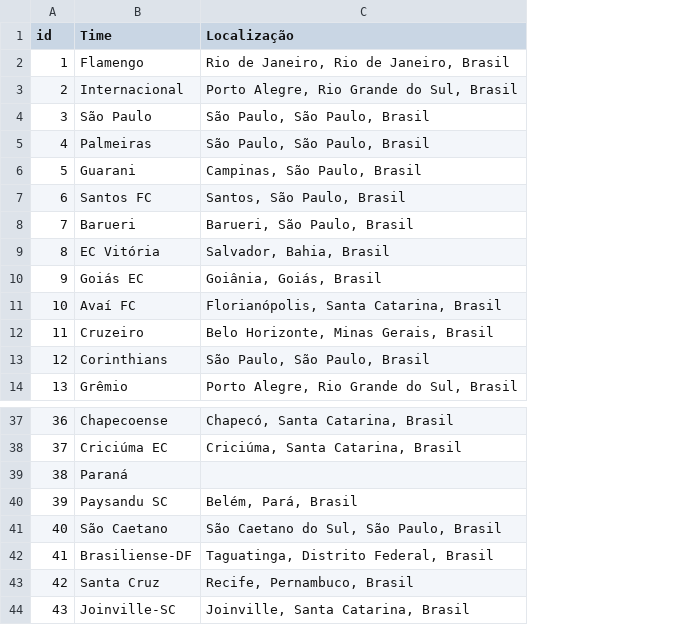
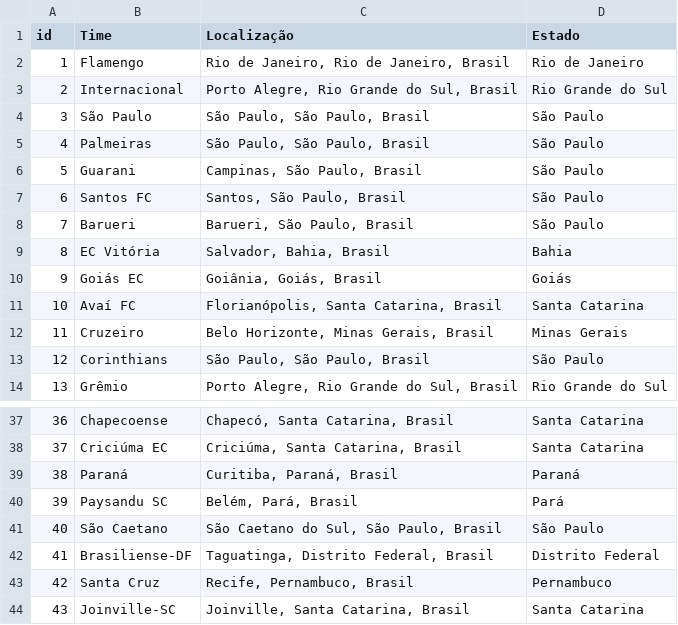
Before and after one commit to Souza-Daniel/futebol, a CSV file: Times.csv, drawn as a sheet; only a part is shown, gaps mark what is left out; the diff names each change by its address in the sheet, - before the commit and + after, or states it on an @@ line.

Commit message:
Tratando os dados da tabela de times e da tabela de estadios, para separar o estado da localização. Criação da tabela de estado

```diff
--- a/Times.csv
+++ b/Times.csv
+column D (Estado), rows 2-14: Rio de Janeiro | Rio Grande do Sul | São Paulo | São Paulo | São Paulo | São Paulo | São Paulo | Bahia | Goiás | Santa Catarina | Minas Gerais | São Paulo | Rio Grande do Sul; rows 37-44: Santa Catarina | Santa Catarina | Paraná | Pará | São Paulo | Distrito Federal | Pernambuco | Santa Catarina
-C39 (Localização): (empty)
+C39 (Localização): Curitiba, Paraná, Brasil
```
Also changed, not shown: Estadios.csv, 1 other file.
